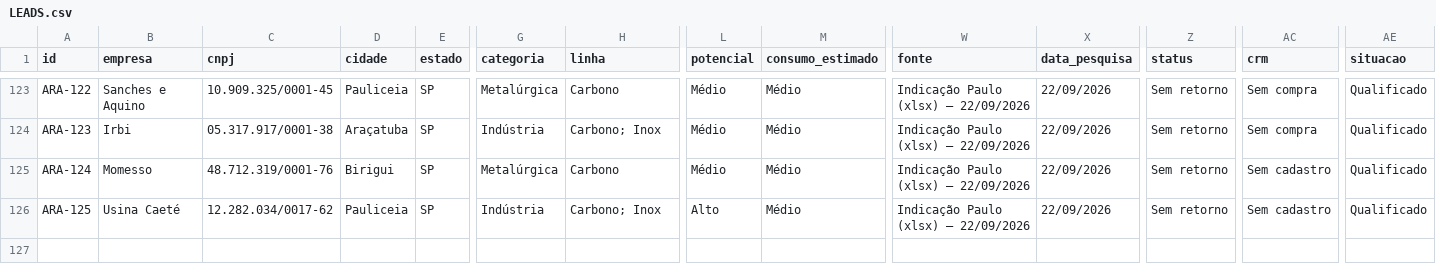
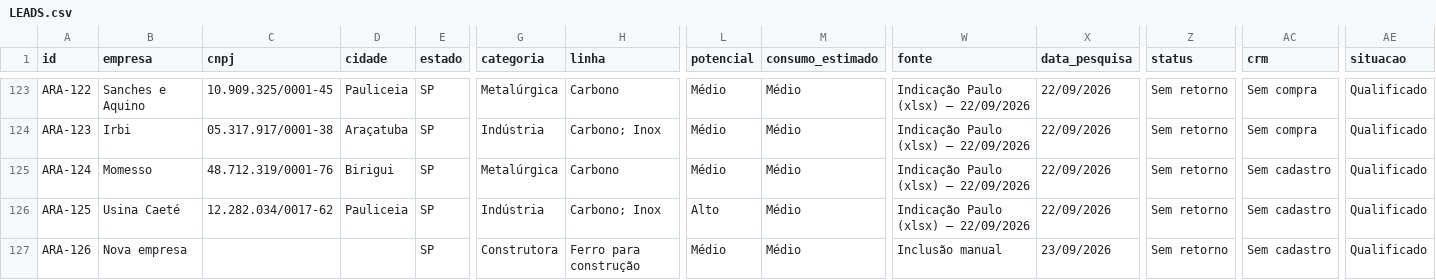
Before and after one commit to igorvroberto/liganer, a CSV file: apps/prospeccao/radar-comercial/LEADS.csv, drawn as a sheet; only a part is shown, gaps mark what is left out; rows hold the shown columns only; the diff names each change by its address in the sheet, - before the commit and + after, or states it on an @@ line.

Commit message:
Adiciona lead ARA-126

```diff
--- a/apps/prospeccao/radar-comercial/LEADS.csv
+++ b/apps/prospeccao/radar-comercial/LEADS.csv
+row 127: ARA-126 | Nova empresa |  |  | SP | Construtora | Ferro para construção | Médio | Médio | Inclusão manual | 23/09/2026 | Sem retorno | Sem cadastro | Qualificado
```
